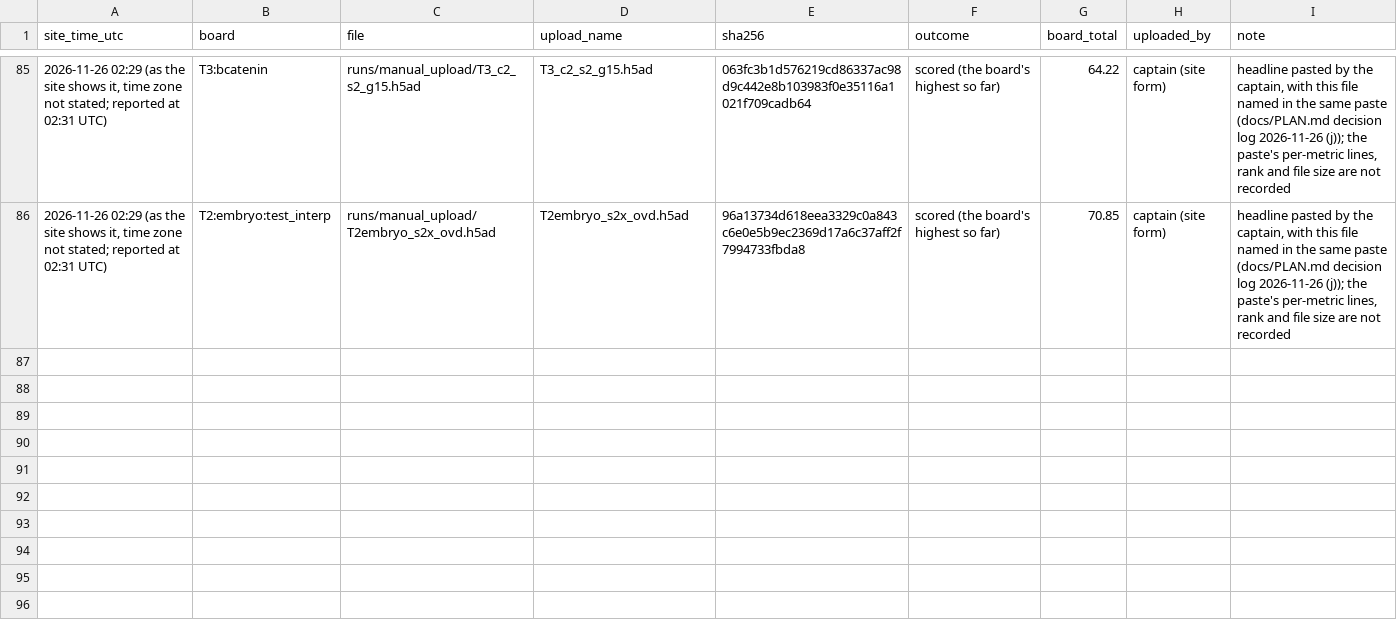
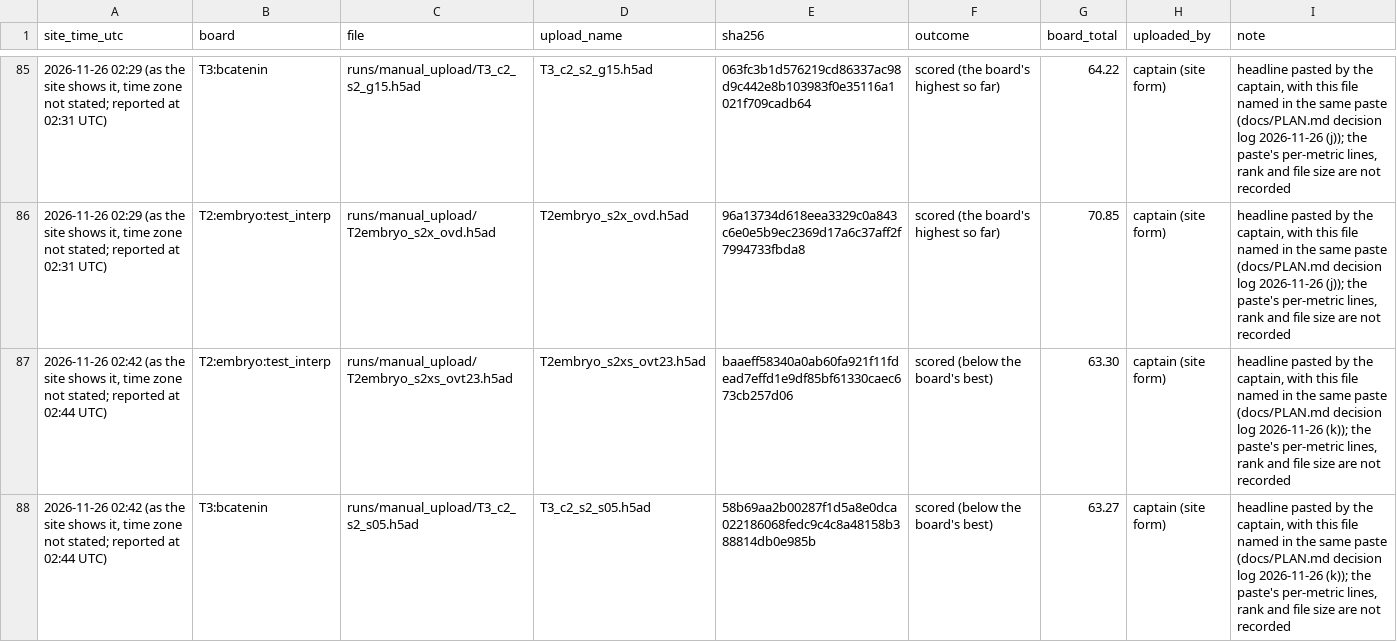
Before and after one commit to Vijayavallabh/virtual-embryo-challenge, a CSV file: results/manual_uploads.csv, drawn as a sheet; only a part is shown, gaps mark what is left out.

Commit message:
Two headlines recorded (T3 and embryo)

```diff
--- a/results/manual_uploads.csv
+++ b/results/manual_uploads.csv
@@ -86 +86,3 @@ site_time_utc,board,file,upload_name,sha256,outcome,board_total,uploaded_by,note
 "2026-11-26 02:29 (as the site shows it, time zone not stated; reported at 02:31 UTC)",T2:embryo:test_interp,runs/manual_upload/T2embryo_s2x_ovd.h5ad,T2embryo_s2x_ovd.h5ad,96a13734d618eea3329c0a843c6e0e5b9ec2369d17a6c37aff2f7994733fbda8,scored (the board's highest so far),70.85,captain (site form),"headline pasted by the captain, with this file named in the same paste (docs/PLAN.md decision log 2026-11-26 (j)); the paste's per-metric lines, rank and file size are not recorded"
+"2026-11-26 02:42 (as the site shows it, time zone not stated; reported at 02:44 UTC)",T2:embryo:test_interp,runs/manual_upload/T2embryo_s2xs_ovt23.h5ad,T2embryo_s2xs_ovt23.h5ad,baaeff58340a0ab60fa921f11fdead7effd1e9df85bf61330caec673cb257d06,scored (below the board's best),63.30,captain (site form),"headline pasted by the captain, with this file named in the same paste (docs/PLAN.md decision log 2026-11-26 (k)); the paste's per-metric lines, rank and file size are not recorded"
+"2026-11-26 02:42 (as the site shows it, time zone not stated; reported at 02:44 UTC)",T3:bcatenin,runs/manual_upload/T3_c2_s2_s05.h5ad,T3_c2_s2_s05.h5ad,58b69aa2b00287f1d5a8e0dca022186068fedc9c4c8a48158b388814db0e985b,scored (below the board's best),63.27,captain (site form),"headline pasted by the captain, with this file named in the same paste (docs/PLAN.md decision log 2026-11-26 (k)); the paste's per-metric lines, rank and file size are not recorded"
```
Also changed, not shown: 2 other files.
